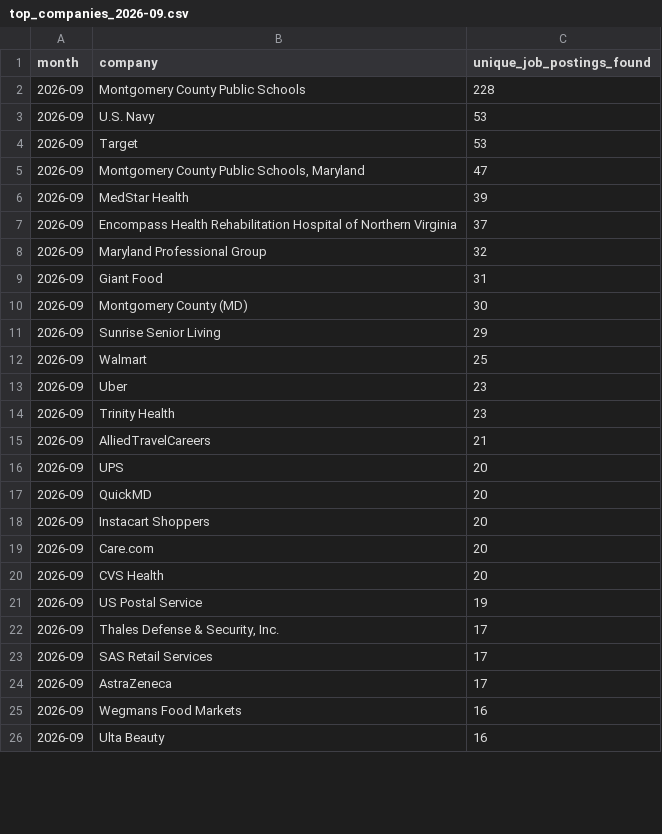
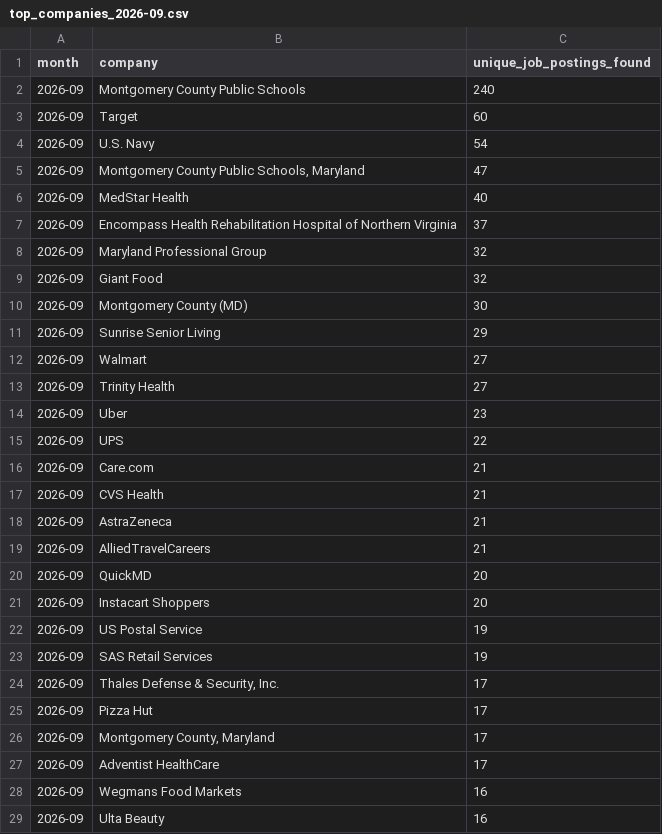
Before and after one commit to themeganerddddddd/MoCo-Hiring-Monitor, a CSV file: outputs/top_companies_2026-09.csv, drawn as a sheet; only a part is shown; the diff covers the shown part only.

```diff
--- a/outputs/top_companies_2026-09.csv
+++ b/outputs/top_companies_2026-09.csv
@@ -1,25 +1,28 @@
 month,company,unique_job_postings_found
-2026-09,Montgomery County Public Schools,228
-2026-09,U.S. Navy,53
-2026-09,Target,53
+2026-09,Montgomery County Public Schools,240
+2026-09,Target,60
+2026-09,U.S. Navy,54
 2026-09,"Montgomery County Public Schools, Maryland",47
-2026-09,MedStar Health,39
+2026-09,MedStar Health,40
 2026-09,Encompass Health Rehabilitation Hospital of Northern Virginia,37
 2026-09,Maryland Professional Group,32
-2026-09,Giant Food,31
+2026-09,Giant Food,32
 2026-09,Montgomery County (MD),30
 2026-09,Sunrise Senior Living,29
-2026-09,Walmart,25
+2026-09,Walmart,27
+2026-09,Trinity Health,27
 2026-09,Uber,23
-2026-09,Trinity Health,23
+2026-09,UPS,22
+2026-09,Care.com,21
+2026-09,CVS Health,21
+2026-09,AstraZeneca,21
 2026-09,AlliedTravelCareers,21
-2026-09,UPS,20
 2026-09,QuickMD,20
 2026-09,Instacart Shoppers,20
-2026-09,Care.com,20
-2026-09,CVS Health,20
 2026-09,US Postal Service,19
+2026-09,SAS Retail Services,19
 2026-09,"Thales Defense & Security, Inc.",17
-2026-09,SAS Retail Services,17
-2026-09,AstraZeneca,17
+2026-09,Pizza Hut,17
+2026-09,"Montgomery County, Maryland",17
+2026-09,Adventist HealthCare,17
 2026-09,Wegmans Food Markets,16
```
Also changed, not shown: 1 added row and 4 removed rows elsewhere in this file, 13 other files.
